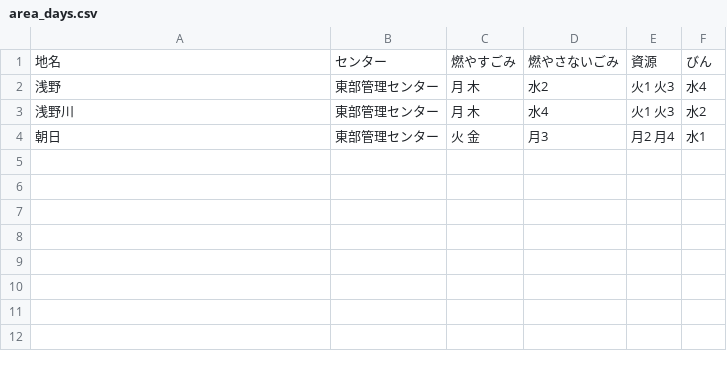
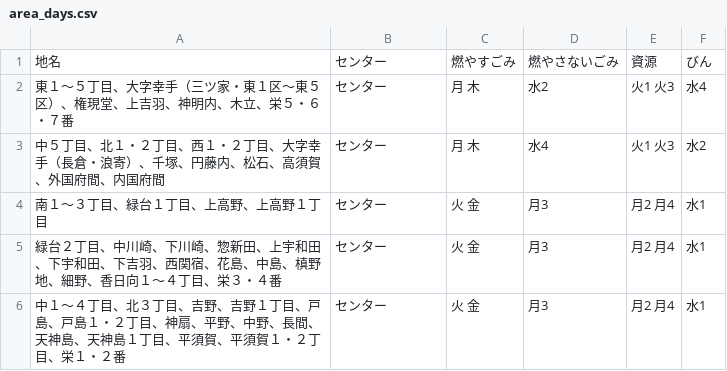
Before and after one commit to 50saisatte/5374, a CSV file: data/area_days.csv, drawn as a sheet.

Commit message:
Update area_days.csv

```diff
--- a/data/area_days.csv
+++ b/data/area_days.csv
@@ -1,4 +1,6 @@
 地名,センター,燃やすごみ,燃やさないごみ,資源,びん
-浅野,東部管理センター,月 木,水2,火1 火3,水4
-浅野川,東部管理センター,月 木,水4,火1 火3,水2
-朝日,東部管理センター,火 金,月3,月2 月4,水1
+東１～５丁目、大字幸手（三ツ家・東１区～東５区）、権現堂、上吉羽、神明内、木立、栄５・６・７番,センター,月 木,水2,火1 火3,水4
+中５丁目、北１・２丁目、西１・２丁目、大字幸手（長倉・浪寄）、千塚、円藤内、松石、高須賀、外国府間、内国府間,センター,月 木,水4,火1 火3,水2
+南１～３丁目、緑台１丁目、上高野、上高野１丁目,センター,火 金,月3,月2 月4,水1
+緑台２丁目、中川崎、下川崎、惣新田、上宇和田、下宇和田、下吉羽、西関宿、花島、中島、槙野地、細野、香日向１～４丁目、栄３・４番,センター,火 金,月3,月2 月4,水1
+中１～４丁目、北３丁目、吉野、吉野１丁目、戸島、戸島１・２丁目、神扇、平野、中野、長間、天神島、天神島１丁目、平須賀、平須賀１・２丁目、栄１・２番,センター,火 金,月3,月2 月4,水1
```
